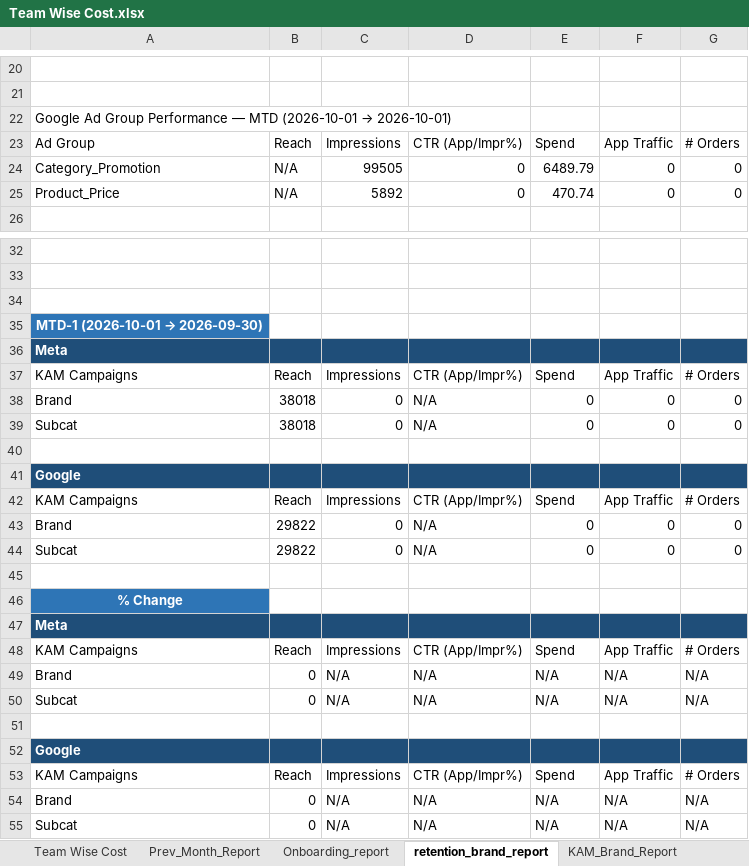
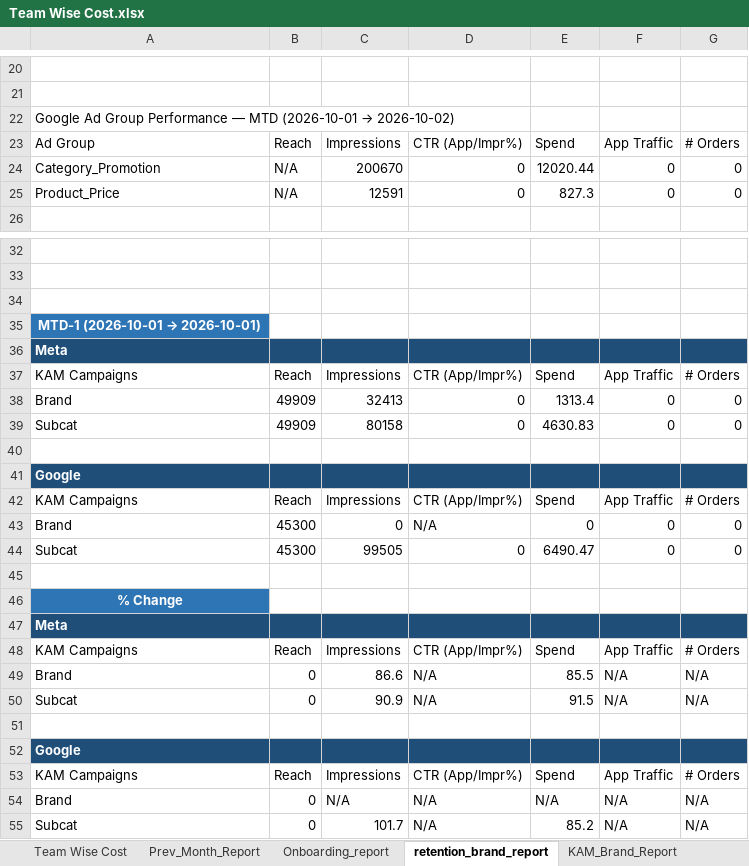
Before and after one commit to ankitbk-gm/auto_ads_report_bot, an Excel workbook: reports/Team Wise Cost.xlsx, sheet retention_brand_report, drawn as a sheet; only a part is shown, gaps mark what is left out; values as stored, in another font and other column widths than the file's, no borders; the diff covers the shown part only; the diff names each change by its address in the sheet, - before the commit and + after, or states it on an @@ line.

```diff
--- a/reports/Team Wise Cost.xlsx (sheet retention_brand_report)
+++ b/reports/Team Wise Cost.xlsx (sheet retention_brand_report)
@@ A22: …(2026-10-01 → 2026-10-01) → …(2026-10-01 → 2026-10-02) @@
-C24: 99505
+C24: 200670
-E24: 6489.79
+E24: 12020.44
-C25: 5892
+C25: 12591
-E25: 470.74
+E25: 827.3
@@ A35: MTD-1 (2026-10-01 → 2026-09-30) → MTD-1 (2026-10-01 → 2026-10-01) @@
-B38:B39: 38018
+B38:B39: 49909
-C38: 0
+C38: 32413
-D38:D39: N/A
+D38:D39: 0
-E38: 0
+E38: 1313.4
-C39: 0
+C39: 80158
-E39: 0
+E39: 4630.83
-B43:B44: 29822
+B43:B44: 45300
-C44: 0
+C44: 99505
-D44: N/A
+D44: 0
-E44: 0
+E44: 6490.47
-C49: N/A
+C49: 86.6
-E49: N/A
+E49: 85.5
-C50: N/A
+C50: 90.9
-E50: N/A
+E50: 91.5
-C55: N/A
+C55: 101.7
-E55: N/A
+E55: 85.2
```
Also changed, not shown: 16 edited cells elsewhere in this sheet, sheet Campaign_Performance_Report, sheet Onboarding_report, sheet Team Wise Cost, sheet KAM_Brand_Report, sheet Inapp_Sale_Report, sheet Inapp_Subcat_Report, 1 more sheet.
